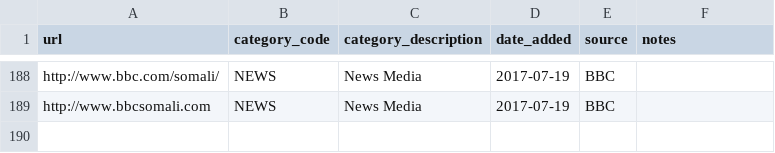
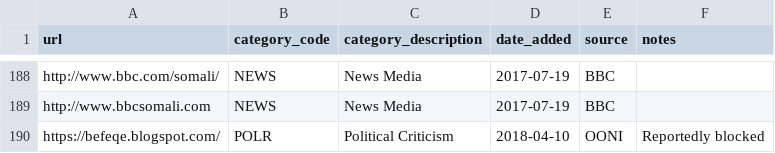
Before and after one commit to OpenObservatory/ooni-resources, a CSV file: assets/citizenlab-test-lists.et.csv, drawn as a sheet; only a part is shown, gaps mark what is left out; the diff names each change by its address in the sheet, - before the commit and + after, or states it on an @@ line.

```diff
--- a/assets/citizenlab-test-lists.et.csv
+++ b/assets/citizenlab-test-lists.et.csv
+row 190: https://befeqe.blogspot.com/ | POLR | Political Criticism | 2018-04-10 | OONI | Reportedly blocked
```
Also changed, not shown: assets/citizenlab-test-lists.ir.csv, assets/citizenlab-test-lists.kz.csv, 12 other files.
